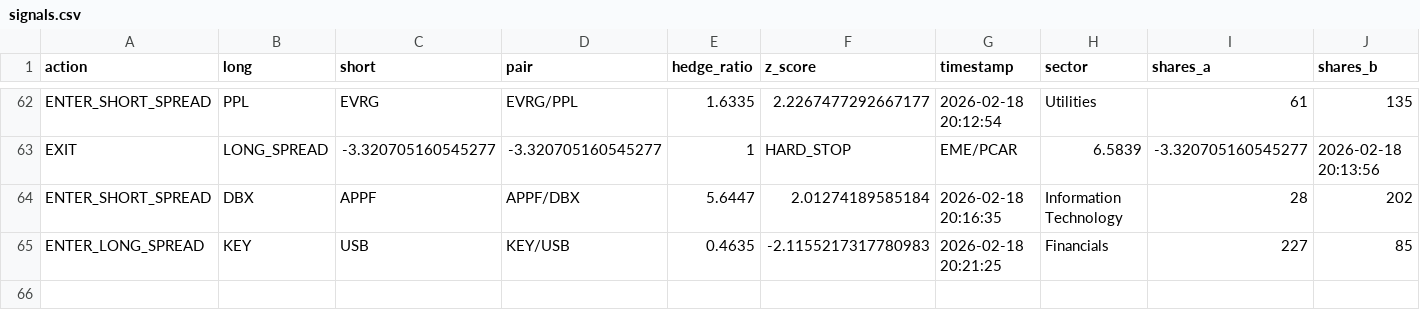
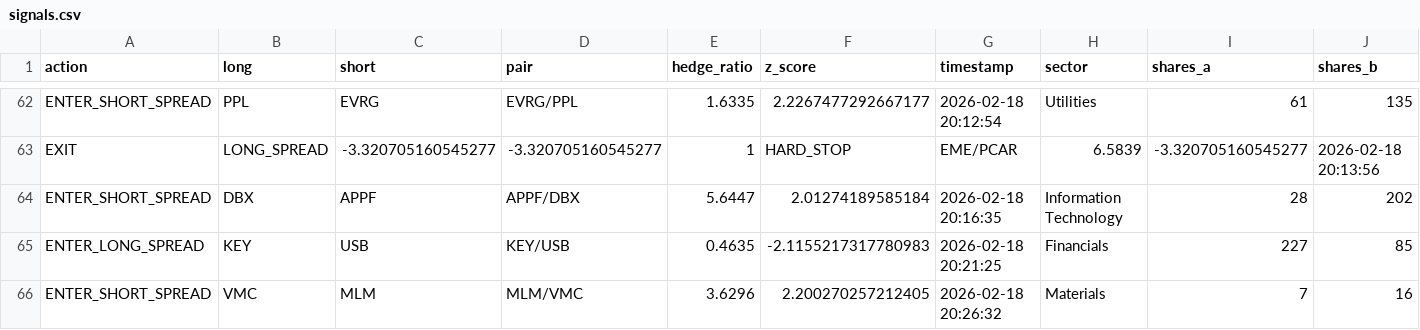
Before and after one commit to AidanJaghab/stat_arb, a CSV file: live_feed/signals.csv, drawn as a sheet; only a part is shown, gaps mark what is left out; rows hold the shown columns only; the diff names each change by its address in the sheet, - before the commit and + after, or states it on an @@ line.

Commit message:
trade signal tick #13 — 2026-02-18 20:26:32

```diff
--- a/live_feed/signals.csv
+++ b/live_feed/signals.csv
+row 66: ENTER_SHORT_SPREAD | VMC | MLM | MLM/VMC | 3.6296 | 2.200270257212405 | 2026-02-18 20:26:32 | Materials | 7 | 16
```
Also changed, not shown: live_feed/positions.csv, 1 other file.
